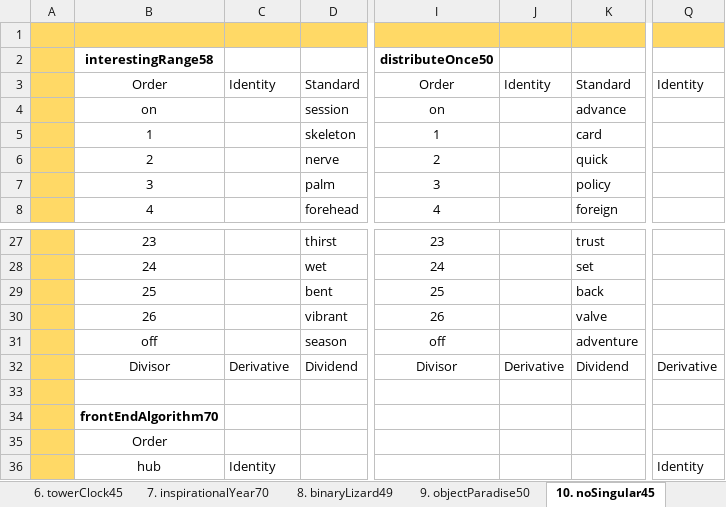
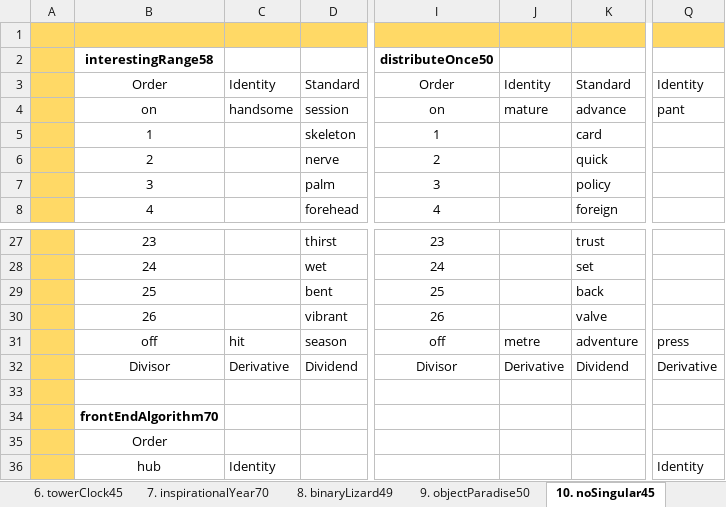
Before and after one commit to openroot/onlyIf31, an Excel workbook: 26. ceramicPanel47/ceramicPanel47.xlsx, sheet 10. noSingular45, drawn as a sheet; only a part is shown, gaps mark what is left out; values as stored, in another font and other column widths than the file's, no borders; charts and pictures not drawn; the diff names each change by its address in the sheet, - before the commit and + after, or states it on an @@ line.

```diff
--- a/26. ceramicPanel47/ceramicPanel47.xlsx (sheet 10. noSingular45)
+++ b/26. ceramicPanel47/ceramicPanel47.xlsx (sheet 10. noSingular45)
-C4: (empty)
+C4: handsome
-J4: (empty)
+J4: mature
-Q4: (empty)
+Q4: pant
-C31: (empty)
+C31: hit
-J31: (empty)
+J31: metre
-Q31: (empty)
+Q31: press
```
Also changed, not shown: 5 other files.
